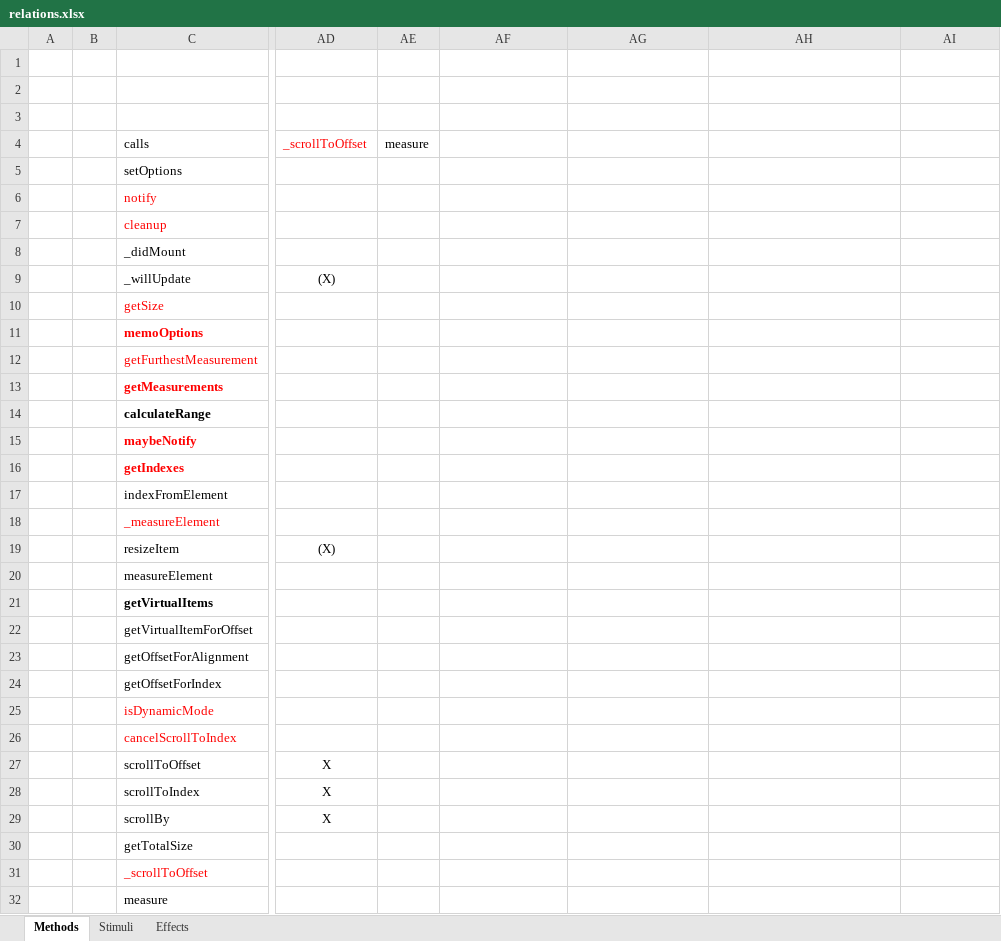
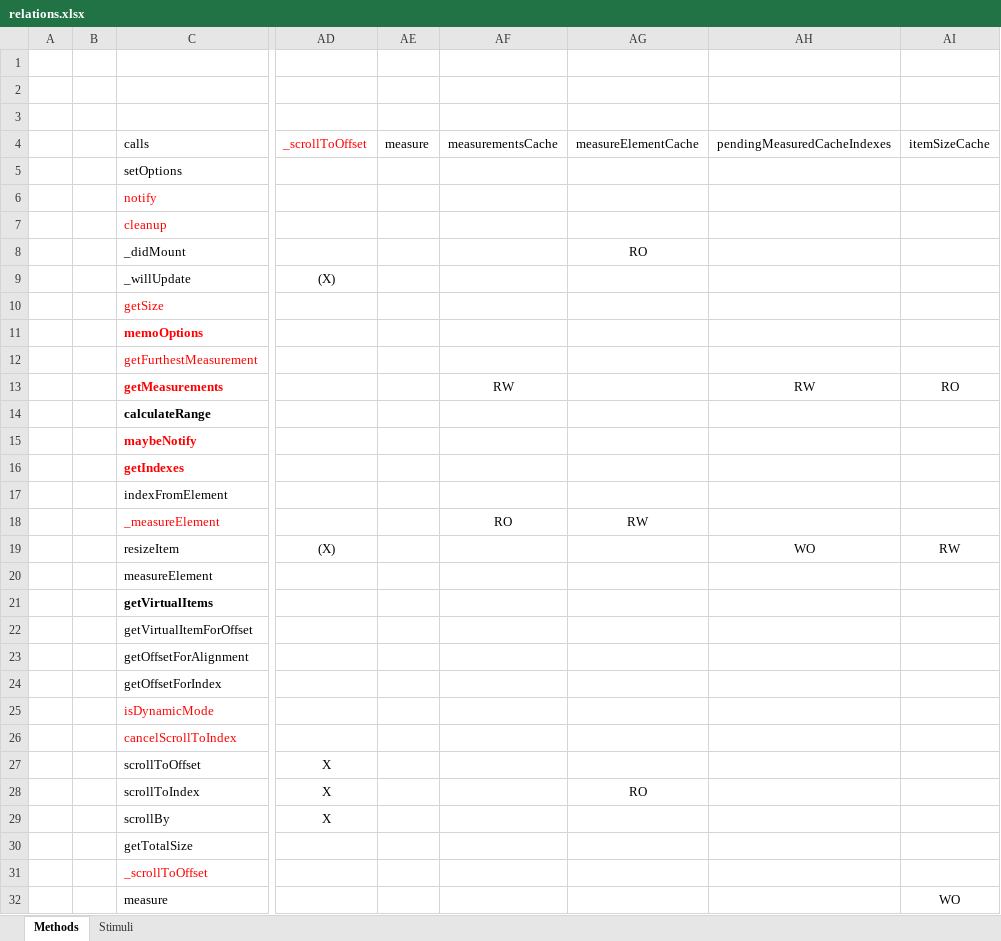
Before and after one commit to dehmer/3c041181, an Excel workbook: paperwork/relations.xlsx, sheet Methods, drawn as a sheet; only a part is shown, gaps mark what is left out; values as stored, in another font and other column widths than the file's, no borders; the diff names each change by its address in the sheet, - before the commit and + after, or states it on an @@ line.

Commit message:
getVirtualItems: simplified.

```diff
--- a/paperwork/relations.xlsx (sheet Methods)
+++ b/paperwork/relations.xlsx (sheet Methods)
-sheet tab: Effects
-AF4: (empty)
+AF4: measurementsCache
-AG4: (empty)
+AG4: measureElementCache
-AH4: (empty)
+AH4: pendingMeasuredCacheIndexes
-AI4: (empty)
+AI4: itemSizeCache
-AG8: (empty)
+AG8: RO
-AF13: (empty)
+AF13: RW
-AH13: (empty)
+AH13: RW
-AI13: (empty)
+AI13: RO
-AF18: (empty)
+AF18: RO
-AG18: (empty)
+AG18: RW
-AH19: (empty)
+AH19: WO
-AI19: (empty)
+AI19: RW
-AG28: (empty)
+AG28: RO
-AI32: (empty)
+AI32: WO
```
Also changed, not shown: 1 other file.
